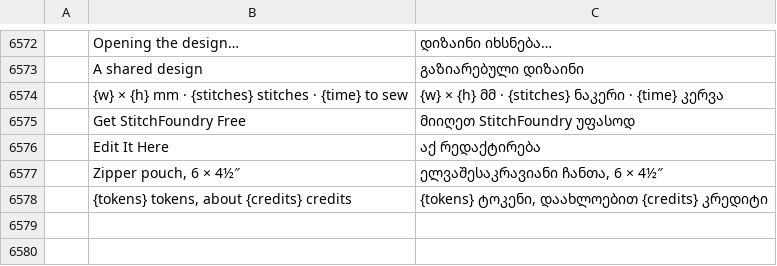
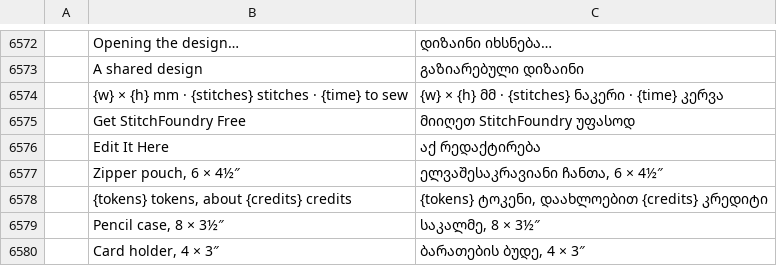
Before and after one commit to Stitchwright/StitchFoundry, a TSV file: crates/ui-egui/src/i18n/ka.tsv, drawn as a sheet; only a part is shown, gaps mark what is left out; the diff names each change by its address in the sheet, - before the commit and + after, or states it on an @@ line.

```diff
--- a/crates/ui-egui/src/i18n/ka.tsv
+++ b/crates/ui-egui/src/i18n/ka.tsv
+row 6579:  | Pencil case, 8 × 3½″ | საკალმე, 8 × 3½″
+row 6580:  | Card holder, 4 × 3″ | ბარათების ბუდე, 4 × 3″
```
Also changed, not shown: crates/ui-egui/src/i18n/bg.tsv, crates/ui-egui/src/i18n/el.tsv, 24 other files.
